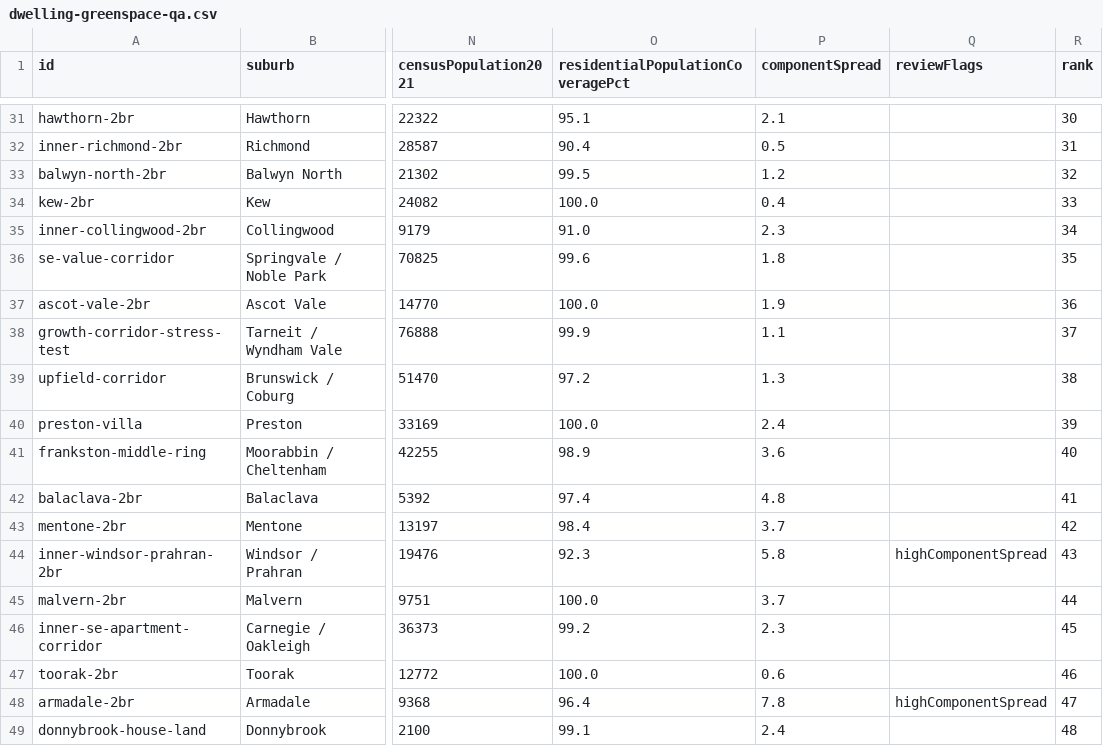
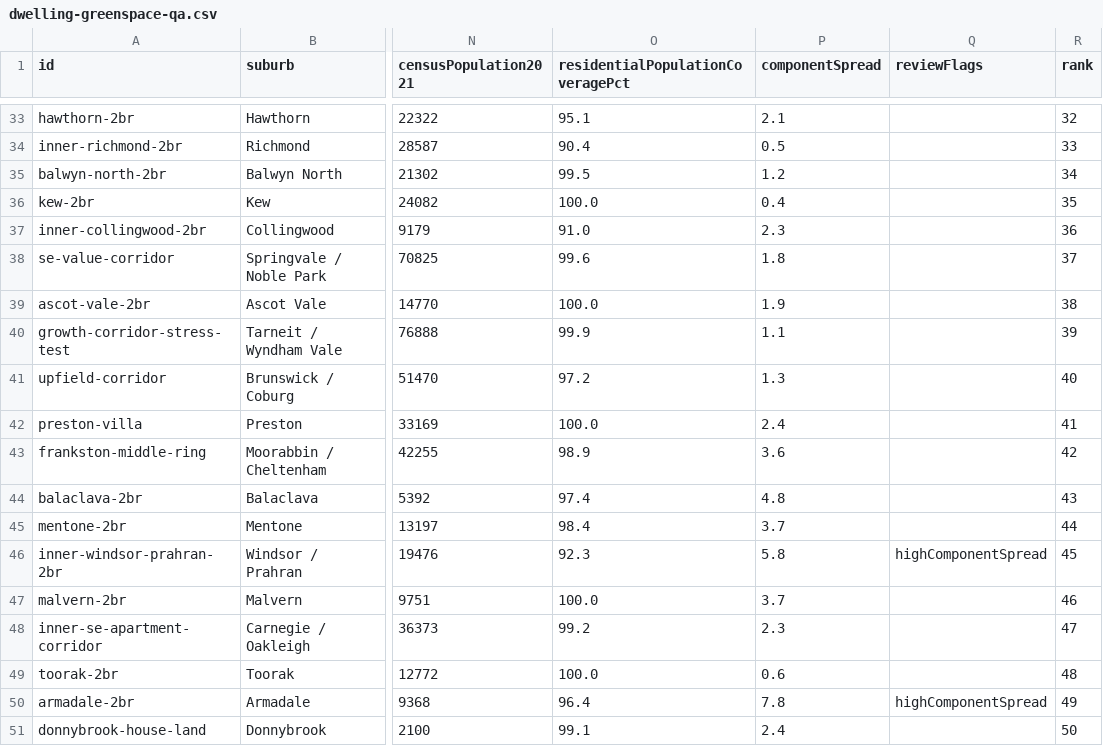
Before and after one commit to Simodalstix/vue-simostack, a CSV file: src/data/dwelling/greenspace/dwelling-greenspace-qa.csv, drawn as a sheet; only a part is shown, gaps mark what is left out; addresses are those after the commit; the diff covers the shown part only; the diff names each change by its address in the sheet, - before the commit and + after, or states it on an @@ line.

```diff
--- a/src/data/dwelling/greenspace/dwelling-greenspace-qa.csv
+++ b/src/data/dwelling/greenspace/dwelling-greenspace-qa.csv
-R33 (rank): 30
+R33 (rank): 32
-R34 (rank): 31
+R34 (rank): 33
-R35 (rank): 32
+R35 (rank): 34
-R36 (rank): 33
+R36 (rank): 35
-R37 (rank): 34
+R37 (rank): 36
-R38 (rank): 35
+R38 (rank): 37
-R39 (rank): 36
+R39 (rank): 38
-R40 (rank): 37
+R40 (rank): 39
-R41 (rank): 38
+R41 (rank): 40
-R42 (rank): 39
+R42 (rank): 41
-R43 (rank): 40
+R43 (rank): 42
-R44 (rank): 41
+R44 (rank): 43
-R45 (rank): 42
+R45 (rank): 44
-R46 (rank): 43
+R46 (rank): 45
-R47 (rank): 44
+R47 (rank): 46
-R48 (rank): 45
+R48 (rank): 47
-R49 (rank): 46
+R49 (rank): 48
-R50 (rank): 47
+R50 (rank): 49
-R51 (rank): 48
+R51 (rank): 50
```
Also changed, not shown: 2 added rows and 25 edited cells elsewhere in this file, 10 other files.
